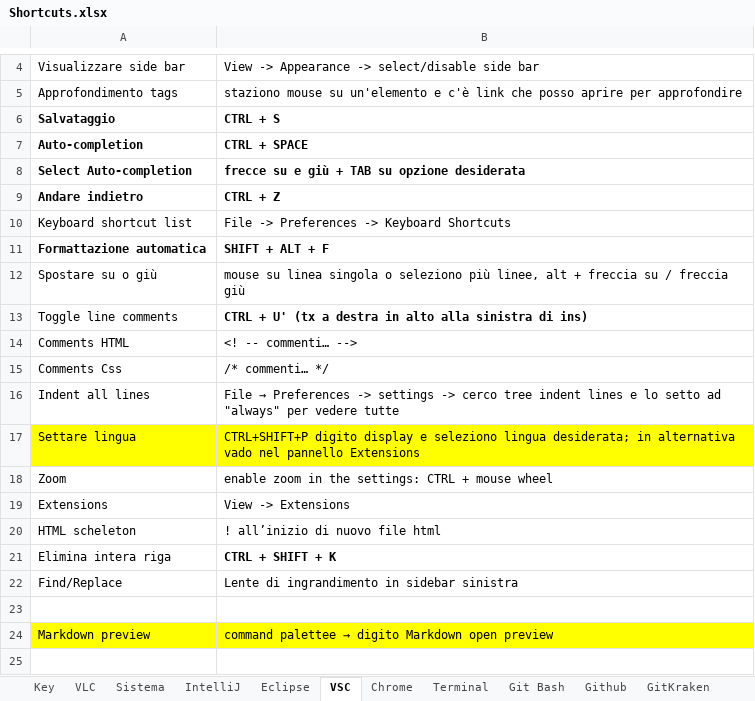
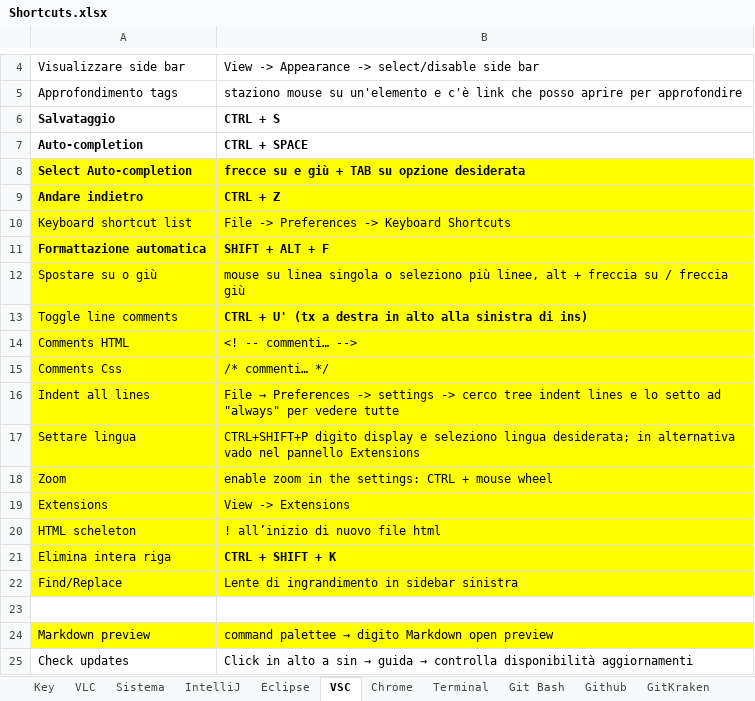
Before and after one commit to LucaSalvarani86/Appunti, an Excel workbook: Shortcuts.xlsx, sheet VSC, drawn as a sheet; only a part is shown, gaps mark what is left out; values as stored, in another font and other column widths than the file's, no borders; the diff names each change by its address in the sheet, - before the commit and + after, or states it on an @@ line.

```diff
--- a/Shortcuts.xlsx (sheet VSC)
+++ b/Shortcuts.xlsx (sheet VSC)
-A8:B16 fill: none
+A8:B16 fill: #FFFF00
-A18:B22 fill: none
+A18:B22 fill: #FFFF00
+row 25: Check updates | Click in alto a sin → guida → controlla disponibilità aggiornamenti
```
Also changed, not shown: sheet Sistema, 3 other files.
